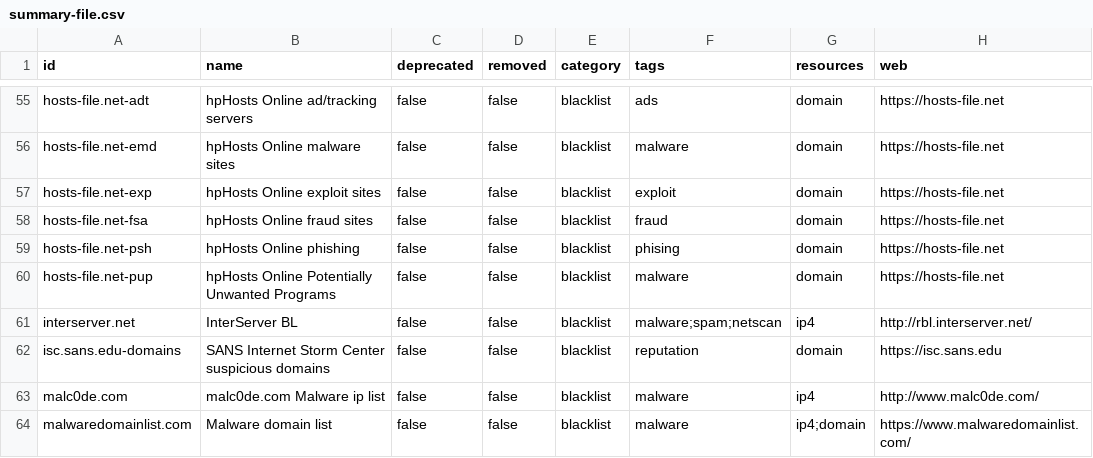
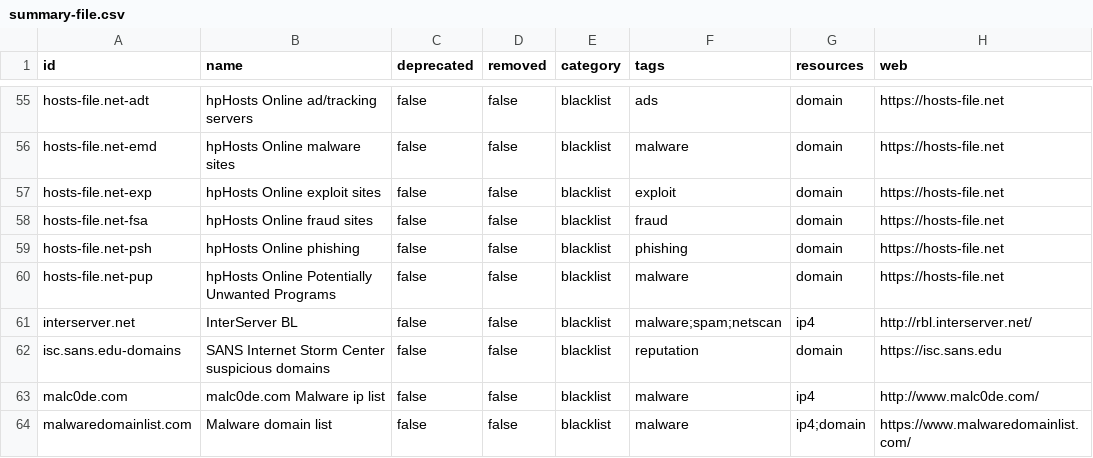
Before and after one commit to luids-io/xlist-database, a CSV file: csv/summary-file.csv, drawn as a sheet; only a part is shown, gaps mark what is left out.

```diff
--- a/csv/summary-file.csv
+++ b/csv/summary-file.csv
@@ -58,3 +58,3 @@
 "hosts-file.net-fsa","hpHosts Online fraud sites",false,false,"blacklist","fraud","domain","https://hosts-file.net"
-"hosts-file.net-psh","hpHosts Online phishing",false,false,"blacklist","phising","domain","https://hosts-file.net"
+"hosts-file.net-psh","hpHosts Online phishing",false,false,"blacklist","phishing","domain","https://hosts-file.net"
 "hosts-file.net-pup","hpHosts Online Potentially Unwanted Programs",false,false,"blacklist","malware","domain","https://hosts-file.net"
```
Also changed, not shown: csv/summary-dnsxl.csv, csv/summary-sblookup.csv, 8 other files.
